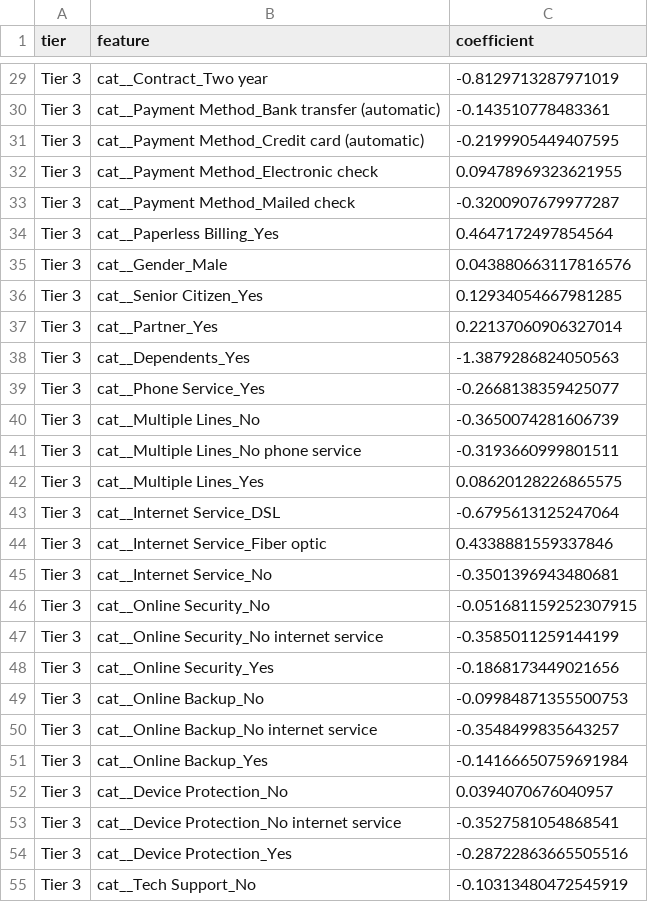
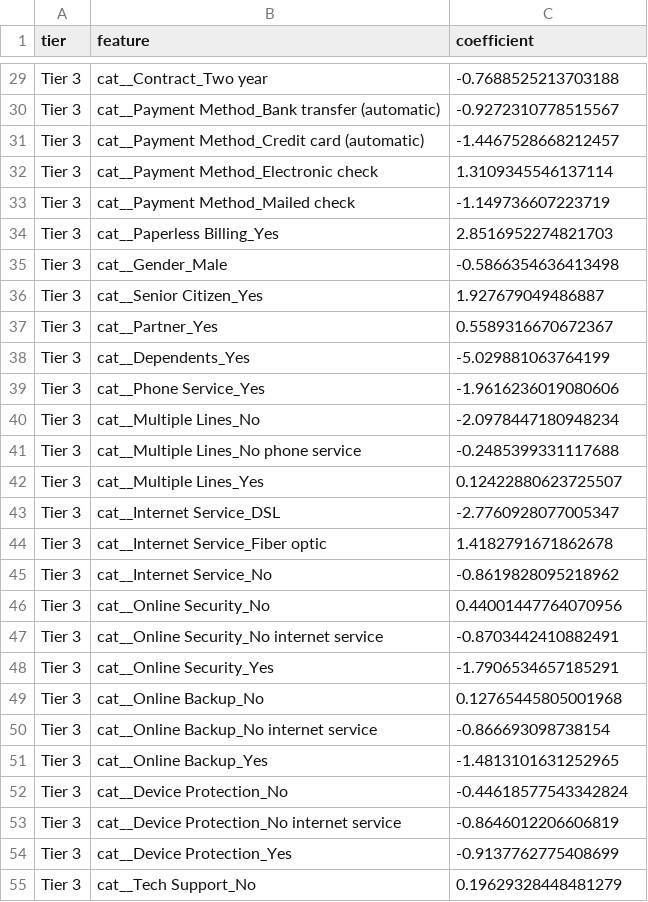
Before and after one commit to ParsanaDev/PRISM-churn-privacy, a CSV file: output/logistic_regression/coefficients.csv, drawn as a sheet; only a part is shown, gaps mark what is left out; the diff covers the shown part only; the diff names each change by its address in the sheet, - before the commit and + after, or states it on an @@ line.

```diff
--- a/output/logistic_regression/coefficients.csv
+++ b/output/logistic_regression/coefficients.csv
-C29 (coefficient): -0.8129713287971019
+C29 (coefficient): -0.7688525213703188
-C30 (coefficient): -0.143510778483361
+C30 (coefficient): -0.9272310778515567
-C31 (coefficient): -0.2199905449407595
+C31 (coefficient): -1.4467528668212457
-C32 (coefficient): 0.09478969323621955
+C32 (coefficient): 1.3109345546137114
-C33 (coefficient): -0.3200907679977287
+C33 (coefficient): -1.149736607223719
-C34 (coefficient): 0.4647172497854564
+C34 (coefficient): 2.8516952274821703
-C35 (coefficient): 0.043880663117816576
+C35 (coefficient): -0.5866354636413498
-C36 (coefficient): 0.12934054667981285
+C36 (coefficient): 1.927679049486887
-C37 (coefficient): 0.22137060906327014
+C37 (coefficient): 0.5589316670672367
-C38 (coefficient): -1.3879286824050563
+C38 (coefficient): -5.029881063764199
-C39 (coefficient): -0.2668138359425077
+C39 (coefficient): -1.9616236019080606
-C40 (coefficient): -0.3650074281606739
+C40 (coefficient): -2.0978447180948234
-C41 (coefficient): -0.3193660999801511
+C41 (coefficient): -0.2485399331117688
-C42 (coefficient): 0.08620128226865575
+C42 (coefficient): 0.12422880623725507
-C43 (coefficient): -0.6795613125247064
+C43 (coefficient): -2.7760928077005347
-C44 (coefficient): 0.4338881559337846
+C44 (coefficient): 1.4182791671862678
-C45 (coefficient): -0.3501396943480681
+C45 (coefficient): -0.8619828095218962
-C46 (coefficient): -0.051681159252307915
+C46 (coefficient): 0.44001447764070956
-C47 (coefficient): -0.3585011259144199
+C47 (coefficient): -0.8703442410882491
-C48 (coefficient): -0.1868173449021656
+C48 (coefficient): -1.7906534657185291
-C49 (coefficient): -0.09984871355500753
+C49 (coefficient): 0.12765445805001968
-C50 (coefficient): -0.3548499835643257
+C50 (coefficient): -0.866693098738154
-C51 (coefficient): -0.14166650759691984
+C51 (coefficient): -1.4813101631252965
-C52 (coefficient): 0.0394070676040957
+C52 (coefficient): -0.44618577543342824
-C53 (coefficient): -0.3527581054868541
+C53 (coefficient): -0.8646012206606819
-C54 (coefficient): -0.28722863665505516
+C54 (coefficient): -0.9137762775408699
-C55 (coefficient): -0.10313480472545919
+C55 (coefficient): 0.19629328448481279
```
Also changed, not shown: 36 edited cells elsewhere in this file, output/comparison/test_comparison.csv, 17 other files.
